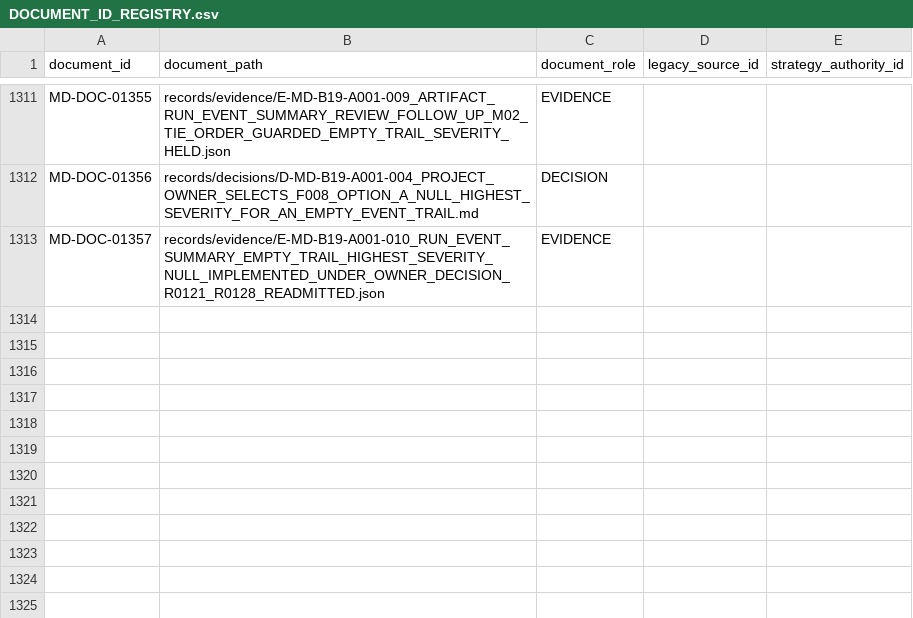
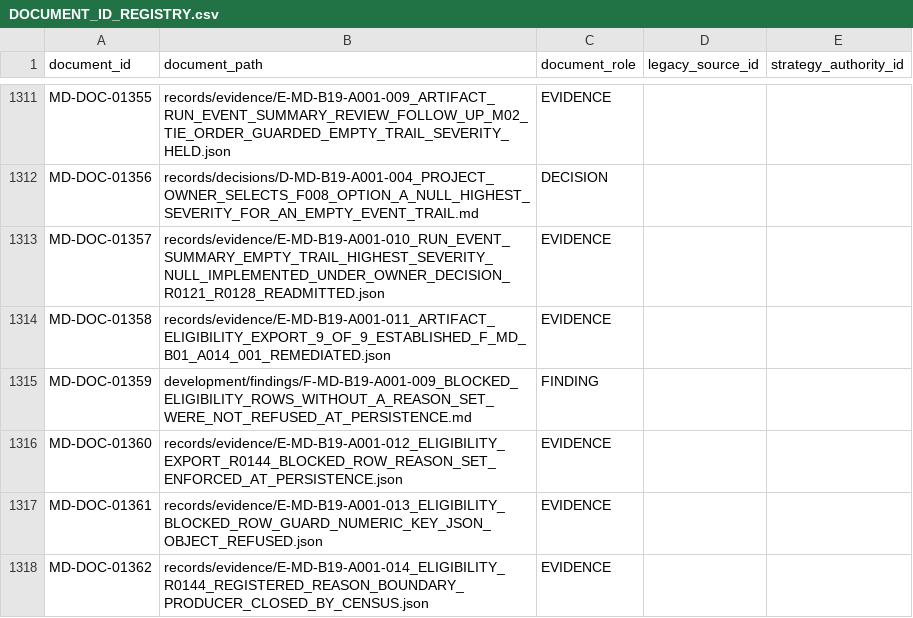
Before and after one commit to franscelstain/tradeaxis-api, a CSV file: docs/market_data/authority/governance/DOCUMENT_ID_REGISTRY.csv, drawn as a sheet; only a part is shown, gaps mark what is left out.

```diff
--- a/docs/market_data/authority/governance/DOCUMENT_ID_REGISTRY.csv
+++ b/docs/market_data/authority/governance/DOCUMENT_ID_REGISTRY.csv
@@ -1313 +1313,6 @@ MD-DOC-01356,records/decisions/D-MD-B19-A001-004_PROJECT_OWNER_SELECTS_F008_OPTI
 MD-DOC-01357,records/evidence/E-MD-B19-A001-010_RUN_EVENT_SUMMARY_EMPTY_TRAIL_HIGHEST_SEVERITY_NULL_IMPLEMENTED_UNDER_OWNER_DECISION_R0121_R0128_READMITTED.json,EVIDENCE,,
+MD-DOC-01358,records/evidence/E-MD-B19-A001-011_ARTIFACT_ELIGIBILITY_EXPORT_9_OF_9_ESTABLISHED_F_MD_B01_A014_001_REMEDIATED.json,EVIDENCE,,
+MD-DOC-01359,development/findings/F-MD-B19-A001-009_BLOCKED_ELIGIBILITY_ROWS_WITHOUT_A_REASON_SET_WERE_NOT_REFUSED_AT_PERSISTENCE.md,FINDING,,
+MD-DOC-01360,records/evidence/E-MD-B19-A001-012_ELIGIBILITY_EXPORT_R0144_BLOCKED_ROW_REASON_SET_ENFORCED_AT_PERSISTENCE.json,EVIDENCE,,
+MD-DOC-01361,records/evidence/E-MD-B19-A001-013_ELIGIBILITY_BLOCKED_ROW_GUARD_NUMERIC_KEY_JSON_OBJECT_REFUSED.json,EVIDENCE,,
+MD-DOC-01362,records/evidence/E-MD-B19-A001-014_ELIGIBILITY_R0144_REGISTERED_REASON_BOUNDARY_PRODUCER_CLOSED_BY_CENSUS.json,EVIDENCE,,
```
Also changed, not shown: docs/market_data/authority/governance/CURRENT_VERIFICATION_REGISTRY.csv, docs/market_data/authority/governance/DOCUMENT_ROLE_REGISTRY.csv, 24 other files.
